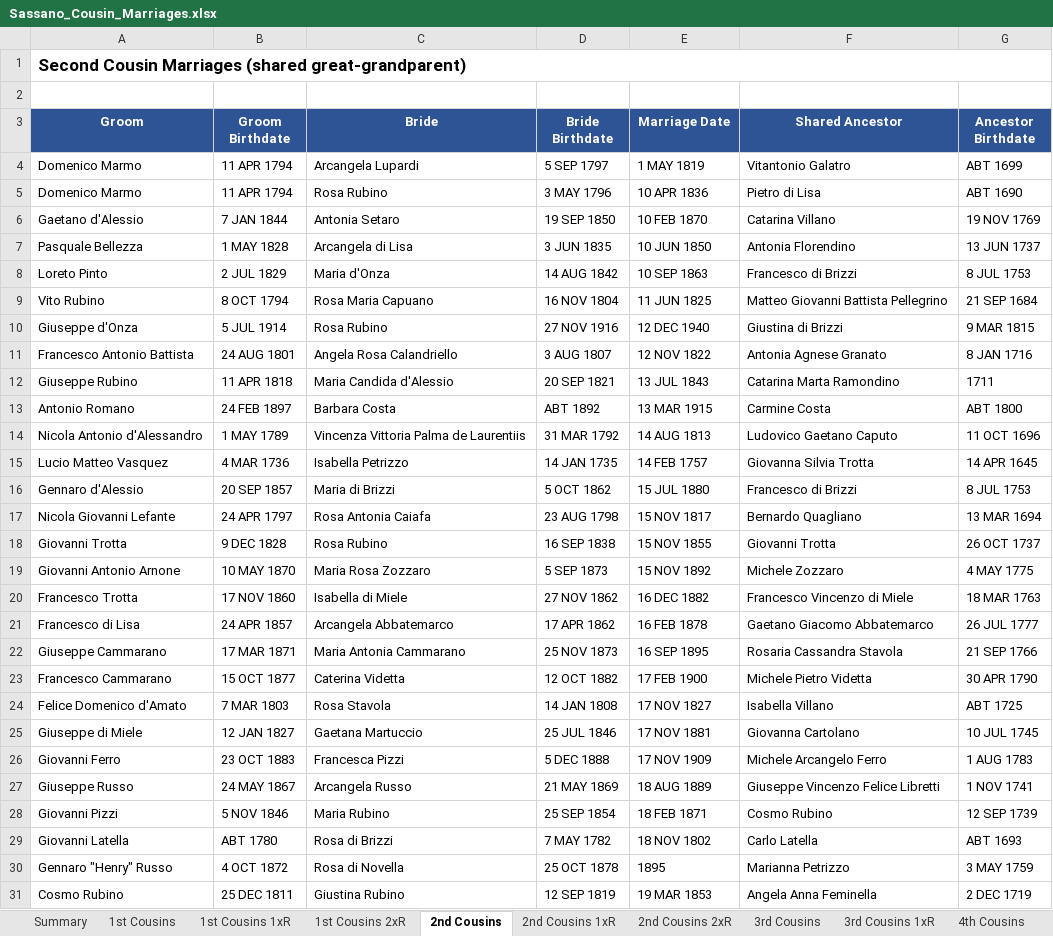
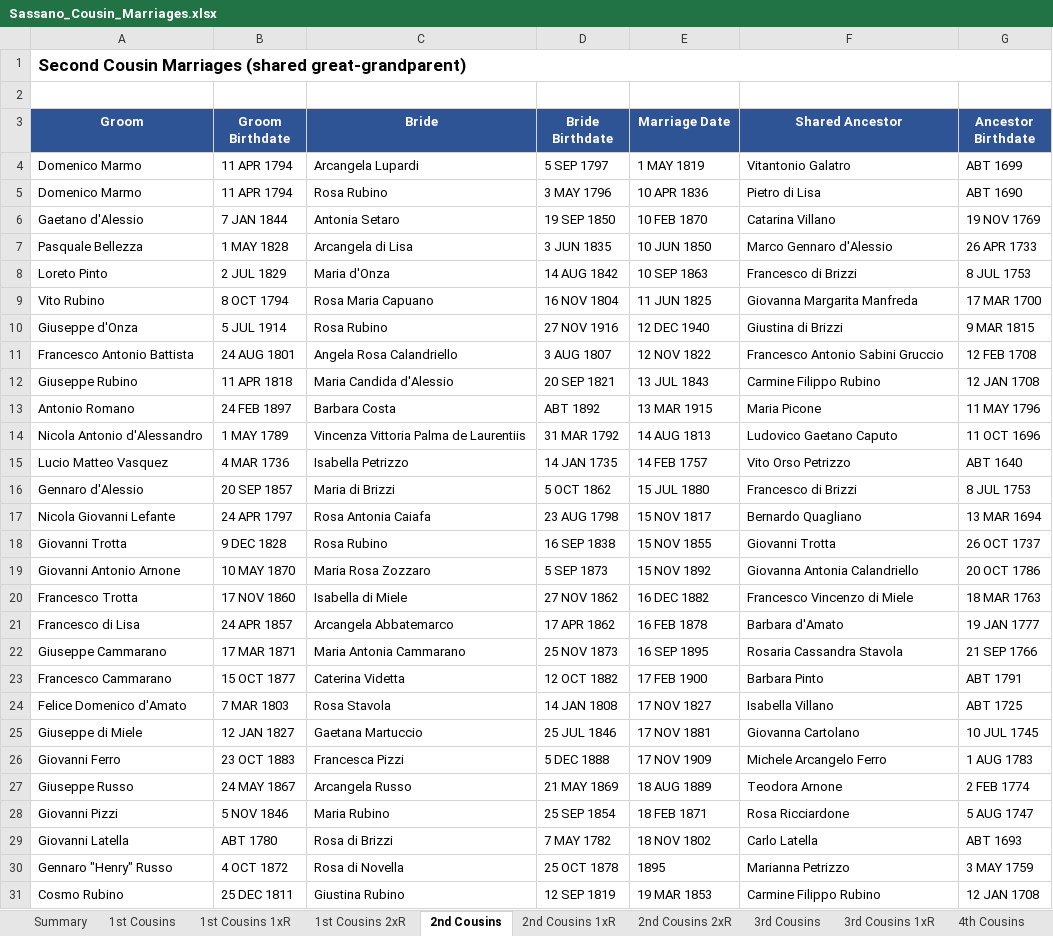
Before and after one commit to johncavallone/sassanochicago, an Excel workbook: assets/downloads/Sassano_Cousin_Marriages.xlsx, sheet 2nd Cousins, drawn as a sheet; only a part is shown; values as stored, in another font and other column widths than the file's, no borders; the diff covers the shown part only; the diff names each change by its address in the sheet, - before the commit and + after, or states it on an @@ line.

```diff
--- a/assets/downloads/Sassano_Cousin_Marriages.xlsx (sheet 2nd Cousins)
+++ b/assets/downloads/Sassano_Cousin_Marriages.xlsx (sheet 2nd Cousins)
-F7 (Shared Ancestor): Antonia Florendino
+F7 (Shared Ancestor): Marco Gennaro d'Alessio
-G7 (Ancestor Birthdate): 13 JUN 1737
+G7 (Ancestor Birthdate): 26 APR 1733
-F9 (Shared Ancestor): Matteo Giovanni Battista Pellegrino
+F9 (Shared Ancestor): Giovanna Margarita Manfreda
-G9 (Ancestor Birthdate): 21 SEP 1684
+G9 (Ancestor Birthdate): 17 MAR 1700
-F11 (Shared Ancestor): Antonia Agnese Granato
+F11 (Shared Ancestor): Francesco Antonio Sabini Gruccio
-G11 (Ancestor Birthdate): 8 JAN 1716
+G11 (Ancestor Birthdate): 12 FEB 1708
-F12 (Shared Ancestor): Catarina Marta Ramondino
+F12 (Shared Ancestor): Carmine Filippo Rubino
-G12 (Ancestor Birthdate): 1711
+G12 (Ancestor Birthdate): 12 JAN 1708
-F13 (Shared Ancestor): Carmine Costa
+F13 (Shared Ancestor): Maria Picone
-G13 (Ancestor Birthdate): ABT 1800
+G13 (Ancestor Birthdate): 11 MAY 1796
-F15 (Shared Ancestor): Giovanna Silvia Trotta
+F15 (Shared Ancestor): Vito Orso Petrizzo
-G15 (Ancestor Birthdate): 14 APR 1645
+G15 (Ancestor Birthdate): ABT 1640
-F19 (Shared Ancestor): Michele Zozzaro
+F19 (Shared Ancestor): Giovanna Antonia Calandriello
-G19 (Ancestor Birthdate): 4 MAY 1775
+G19 (Ancestor Birthdate): 20 OCT 1786
-F21 (Shared Ancestor): Gaetano Giacomo Abbatemarco
+F21 (Shared Ancestor): Barbara d'Amato
-G21 (Ancestor Birthdate): 26 JUL 1777
+G21 (Ancestor Birthdate): 19 JAN 1777
-F23 (Shared Ancestor): Michele Pietro Videtta
+F23 (Shared Ancestor): Barbara Pinto
-G23 (Ancestor Birthdate): 30 APR 1790
+G23 (Ancestor Birthdate): ABT 1791
-F27 (Shared Ancestor): Giuseppe Vincenzo Felice Libretti
+F27 (Shared Ancestor): Teodora Arnone
-G27 (Ancestor Birthdate): 1 NOV 1741
+G27 (Ancestor Birthdate): 2 FEB 1774
-F28 (Shared Ancestor): Cosmo Rubino
+F28 (Shared Ancestor): Rosa Ricciardone
-G28 (Ancestor Birthdate): 12 SEP 1739
+G28 (Ancestor Birthdate): 5 AUG 1747
-F31 (Shared Ancestor): Angela Anna Feminella
+F31 (Shared Ancestor): Carmine Filippo Rubino
-G31 (Ancestor Birthdate): 2 DEC 1719
+G31 (Ancestor Birthdate): 12 JAN 1708
```
Also changed, not shown: 42 edited cells elsewhere in this sheet, sheet 4th Cousins, sheet 3rd Cousins 1xR, sheet 3rd Cousins, sheet 2nd Cousins 1xR, sheet Chicago Cousin Marriages, sheet Chicago via Descendant, 5 more sheets, formulas that keep their value, 7 other files.
